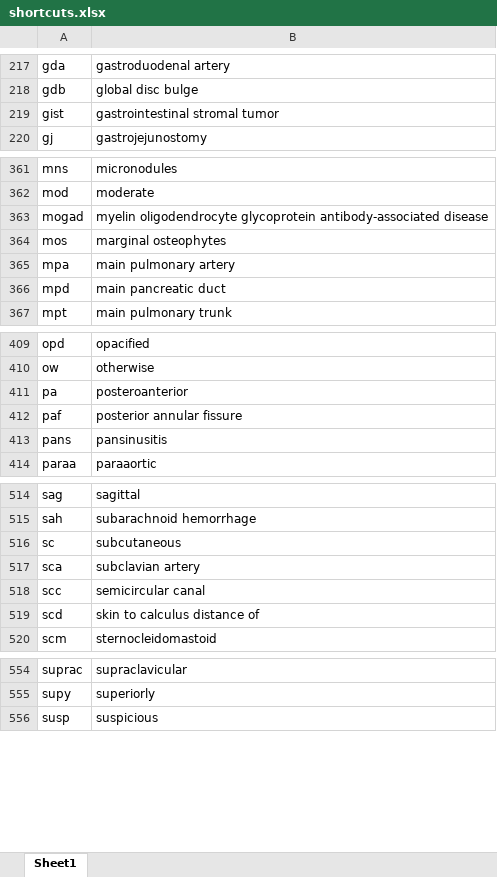
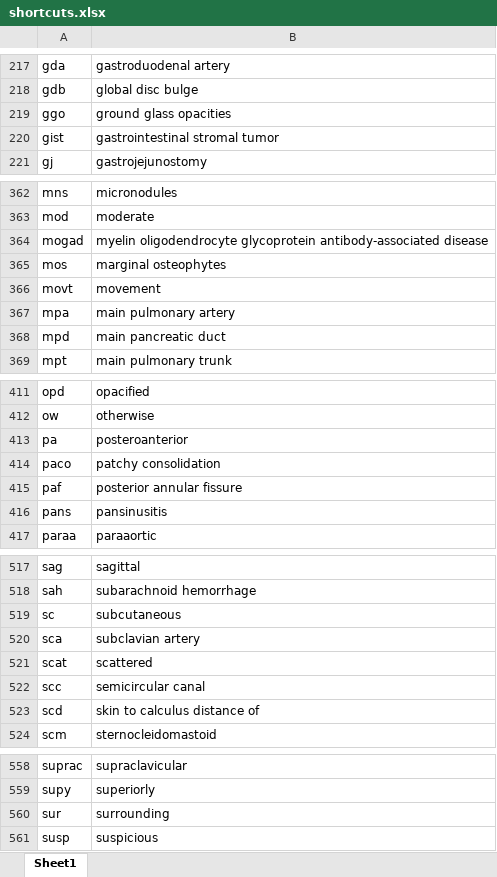
Before and after one commit to kushalpoudel35/espanso-radiology, an Excel workbook: shortcuts.xlsx, sheet Sheet1, drawn as a sheet; only a part is shown, gaps mark what is left out; values as stored, in another font and other column widths than the file's, no borders; table styles not drawn; the diff names each change by its address in the sheet, - before the commit and + after, or states it on an @@ line.

```diff
--- a/shortcuts.xlsx (sheet Sheet1)
+++ b/shortcuts.xlsx (sheet Sheet1)
+row 219: ggo | ground glass opacities
+row 366: movt | movement
+row 414: paco | patchy consolidation
+row 521: scat | scattered
+row 560: sur | surrounding
```
Also changed, not shown: 2 other files.
